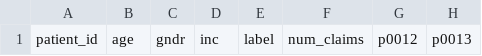
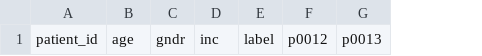
Before and after one commit to g-eorge/CCPDS-02, a CSV file: data/claim_vector_field_names.csv, drawn as a sheet; only a part is shown; the diff names each change by its address in the sheet, - before the commit and + after, or states it on an @@ line.

```diff
--- a/data/claim_vector_field_names.csv
+++ b/data/claim_vector_field_names.csv
-column F, row 1: num_claims
```
Also changed, not shown: 25 other files.
